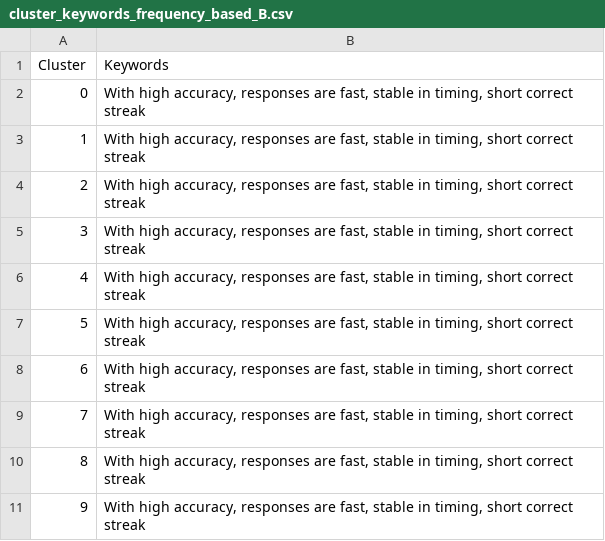
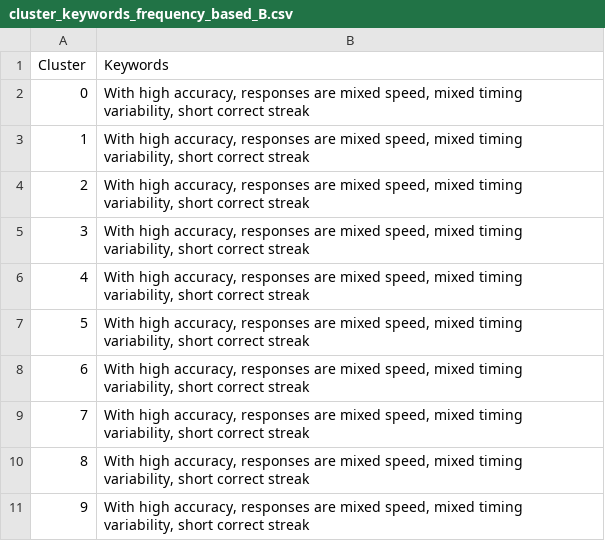
Before and after one commit to princeadhi123/study-2-phd-encoder-based-transformer-clustering, a CSV file: narrative_embedding_clustering/outputs/template_B/all_mpnet_base_v2/cluster_keywords_frequency_based_B.csv, drawn as a sheet.

```diff
--- a/narrative_embedding_clustering/outputs/template_B/all_mpnet_base_v2/cluster_keywords_frequency_based_B.csv
+++ b/narrative_embedding_clustering/outputs/template_B/all_mpnet_base_v2/cluster_keywords_frequency_based_B.csv
@@ -1,11 +1,11 @@
 Cluster,Keywords
-0,"With high accuracy, responses are fast, stable in timing, short correct streak"
-1,"With high accuracy, responses are fast, stable in timing, short correct streak"
-2,"With high accuracy, responses are fast, stable in timing, short correct streak"
-3,"With high accuracy, responses are fast, stable in timing, short correct streak"
-4,"With high accuracy, responses are fast, stable in timing, short correct streak"
-5,"With high accuracy, responses are fast, stable in timing, short correct streak"
-6,"With high accuracy, responses are fast, stable in timing, short correct streak"
-7,"With high accuracy, responses are fast, stable in timing, short correct streak"
-8,"With high accuracy, responses are fast, stable in timing, short correct streak"
-9,"With high accuracy, responses are fast, stable in timing, short correct streak"
+0,"With high accuracy, responses are mixed speed, mixed timing variability, short correct streak"
+1,"With high accuracy, responses are mixed speed, mixed timing variability, short correct streak"
+2,"With high accuracy, responses are mixed speed, mixed timing variability, short correct streak"
+3,"With high accuracy, responses are mixed speed, mixed timing variability, short correct streak"
+4,"With high accuracy, responses are mixed speed, mixed timing variability, short correct streak"
+5,"With high accuracy, responses are mixed speed, mixed timing variability, short correct streak"
+6,"With high accuracy, responses are mixed speed, mixed timing variability, short correct streak"
+7,"With high accuracy, responses are mixed speed, mixed timing variability, short correct streak"
+8,"With high accuracy, responses are mixed speed, mixed timing variability, short correct streak"
+9,"With high accuracy, responses are mixed speed, mixed timing variability, short correct streak"
```
Also changed, not shown: narrative_embedding_clustering/outputs/template_A/all_MiniLM_L6_v2/cluster_keywords_frequency_based.csv, narrative_embedding_clustering/outputs/template_A/all_mpnet_base_v2/cluster_keywords_frequency_based.csv, 9 other files.
